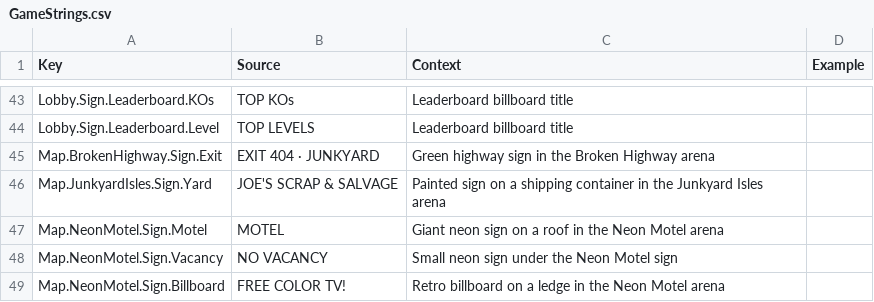
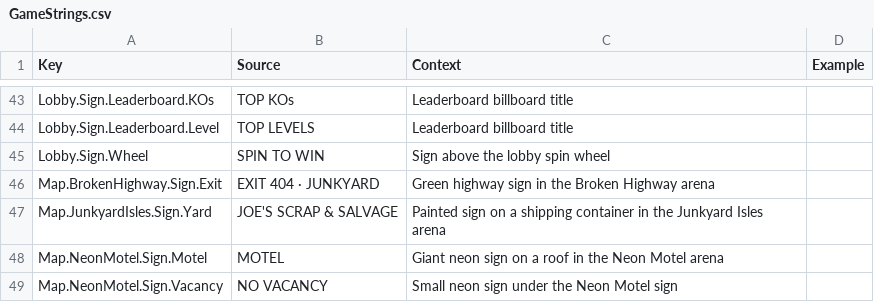
Before and after one commit to xbunny416/House-Brawl, a CSV file: src/localization/GameStrings.csv, drawn as a sheet; only a part is shown, gaps mark what is left out; the shorter side is filled out with more unchanged rows; the diff covers the shown part only; the diff names each change by its address in the sheet, - before the commit and + after, or states it on an @@ line.

```diff
--- a/src/localization/GameStrings.csv
+++ b/src/localization/GameStrings.csv
+row 45: Lobby.Sign.Wheel | SPIN TO WIN | Sign above the lobby spin wheel
```
Also changed, not shown: 24 added rows elsewhere in this file, 21 other files.
